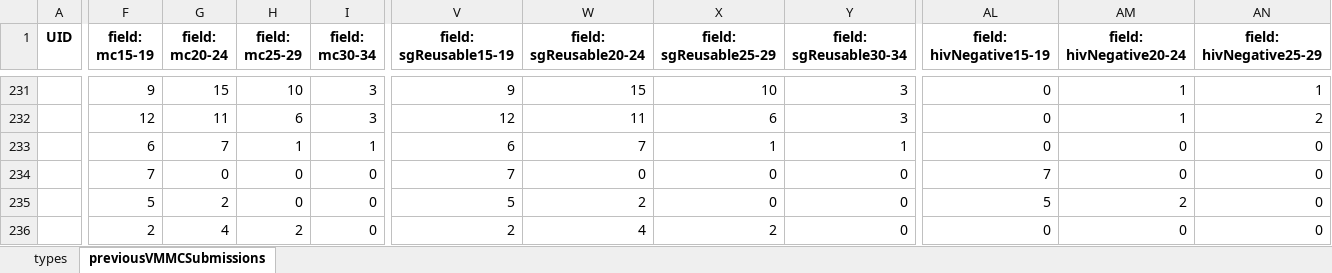
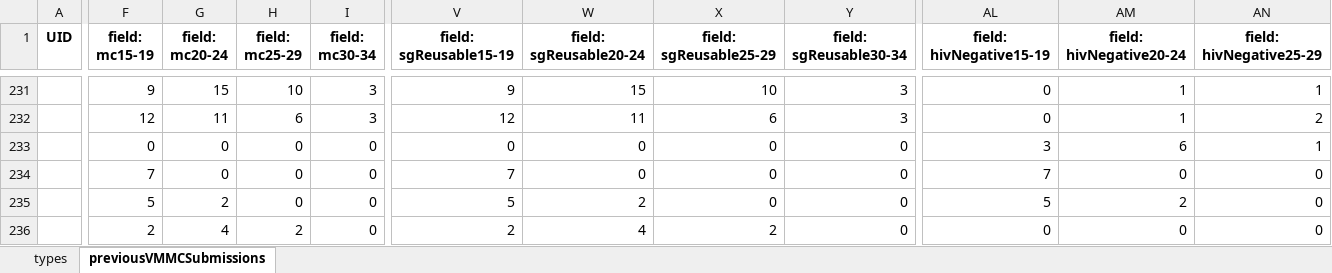
Before and after one commit to ashleymutenha/zazicProgrammaticReport, an Excel workbook: ZDIPlookup.xlsx, sheet previousVMMCSubmissions, drawn as a sheet; only a part is shown, gaps mark what is left out; values as stored, in another font and other column widths than the file's, no borders; the diff covers the shown part only; the diff names each change by its address in the sheet, - before the commit and + after, or states it on an @@ line.

```diff
--- a/ZDIPlookup.xlsx (sheet previousVMMCSubmissions)
+++ b/ZDIPlookup.xlsx (sheet previousVMMCSubmissions)
-F233 (field: mc15-19): 6
+F233 (field: mc15-19): 0
-G233 (field: mc20-24): 7
+G233 (field: mc20-24): 0
-H233 (field: mc25-29): 1
+H233 (field: mc25-29): 0
-I233 (field: mc30-34): 1
+I233 (field: mc30-34): 0
-V233 (field: sgReusable15-19): 6
+V233 (field: sgReusable15-19): 0
-W233 (field: sgReusable20-24): 7
+W233 (field: sgReusable20-24): 0
-X233 (field: sgReusable25-29): 1
+X233 (field: sgReusable25-29): 0
-Y233 (field: sgReusable30-34): 1
+Y233 (field: sgReusable30-34): 0
-AL233 (field: hivNegative15-19): 0
+AL233 (field: hivNegative15-19): 3
-AM233 (field: hivNegative20-24): 0
+AM233 (field: hivNegative20-24): 6
-AN233 (field: hivNegative25-29): 0
+AN233 (field: hivNegative25-29): 1
```
Also changed, not shown: 1 edited cell elsewhere in this sheet, corrections.xlsx, data.xlsx, 8 other files.
